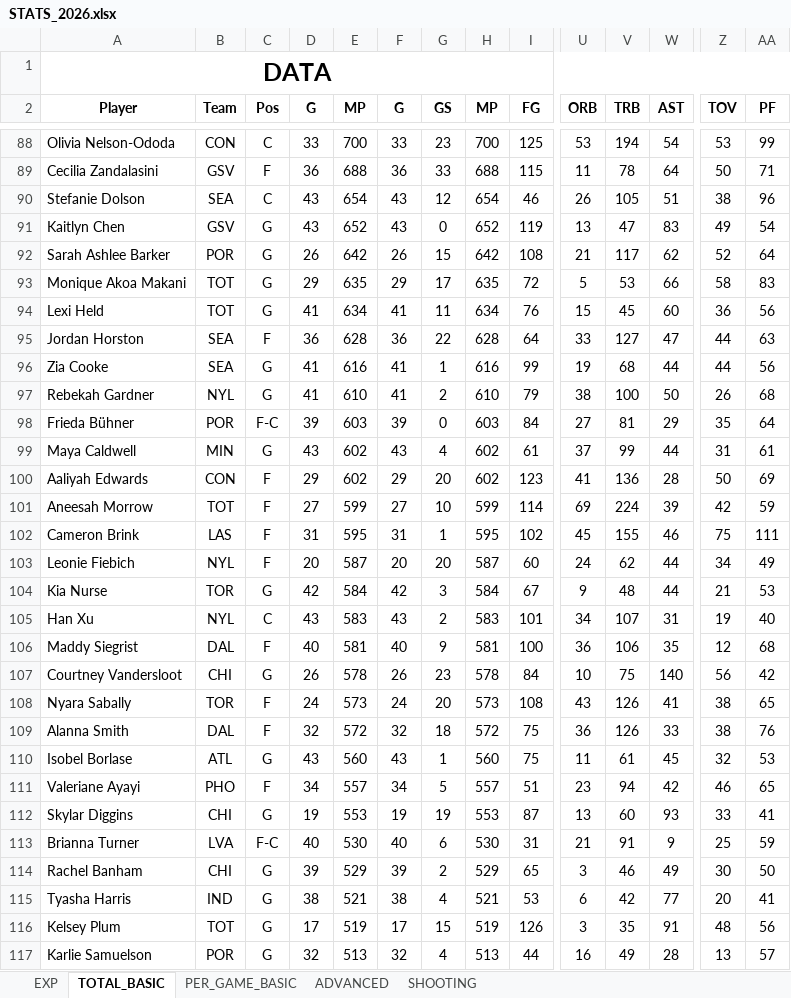
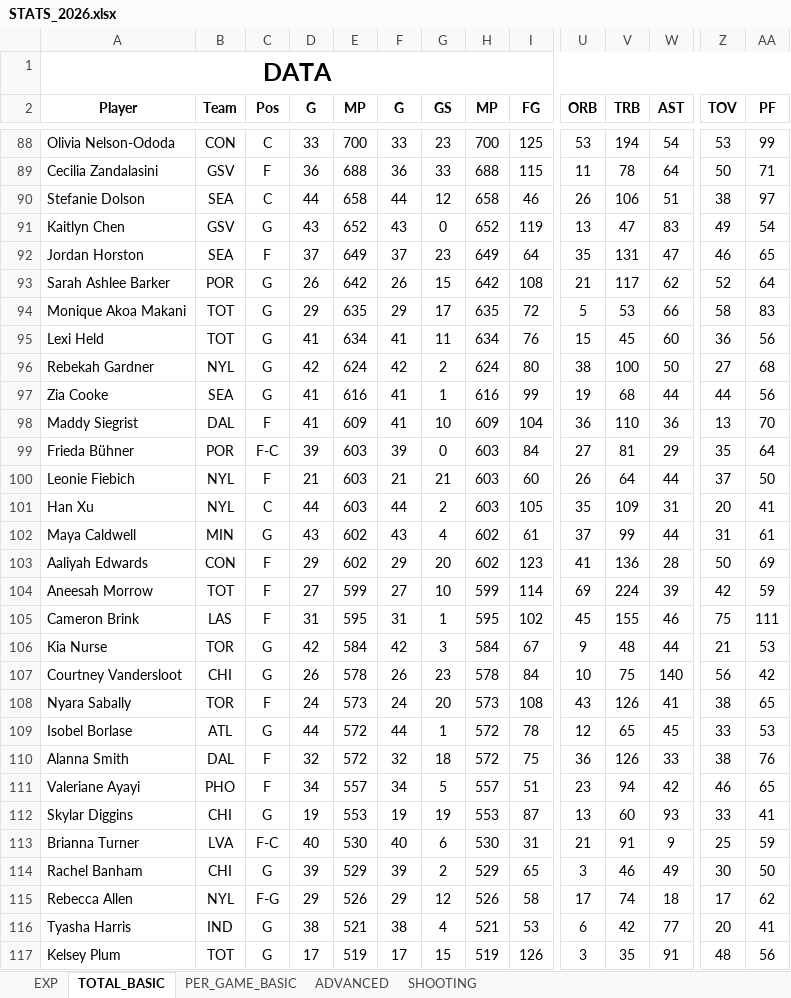
Before and after one commit to clementvg-create/WNBA_STATS_PLAYER, an Excel workbook: STATS_2026.xlsx, sheet TOTAL_BASIC, drawn as a sheet; only a part is shown, gaps mark what is left out; the shorter side is filled out with more unchanged rows; values as stored, in another font and other column widths than the file's, no borders; conditional formats not drawn; removed rows and columns are numbered as before the commit, all else as after; rows hold the shown columns only; the diff covers the shown part only; the diff names each change by its address in the sheet, - before the commit and + after, or states it on an @@ line.

```diff
--- a/STATS_2026.xlsx (sheet TOTAL_BASIC)
+++ b/STATS_2026.xlsx (sheet TOTAL_BASIC)
-D90 (G): 43
+D90 (G): 44
-E90 (MP): 654
+E90 (MP): 658
-F90 (G): 43
+F90 (G): 44
-H90 (MP): 654
+H90 (MP): 658
-V90 (TRB): 105
+V90 (TRB): 106
-AA90 (PF): 96
+AA90 (PF): 97
+row 92: Jordan Horston | SEA | F | 37 | 649 | 37 | 23 | 649 | 64 | 35 | 131 | 47 | 46 | 65
-row 95: Jordan Horston | SEA | F | 36 | 628 | 36 | 22 | 628 | 64 | 33 | 127 | 47 | 44 | 63
+row 96: Rebekah Gardner | NYL | G | 42 | 624 | 42 | 2 | 624 | 80 | 38 | 100 | 50 | 27 | 68
-row 97: Rebekah Gardner | NYL | G | 41 | 610 | 41 | 2 | 610 | 79 | 38 | 100 | 50 | 26 | 68
+row 98: Maddy Siegrist | DAL | F | 41 | 609 | 41 | 10 | 609 | 104 | 36 | 110 | 36 | 13 | 70
+row 100: Leonie Fiebich | NYL | F | 21 | 603 | 21 | 21 | 603 | 60 | 26 | 64 | 44 | 37 | 50
+row 101: Han Xu | NYL | C | 44 | 603 | 44 | 2 | 603 | 105 | 35 | 109 | 31 | 20 | 41
-row 103: Leonie Fiebich | NYL | F | 20 | 587 | 20 | 20 | 587 | 60 | 24 | 62 | 44 | 34 | 49
-row 105: Han Xu | NYL | C | 43 | 583 | 43 | 2 | 583 | 101 | 34 | 107 | 31 | 19 | 40
-row 106: Maddy Siegrist | DAL | F | 40 | 581 | 40 | 9 | 581 | 100 | 36 | 106 | 35 | 12 | 68
+row 109: Isobel Borlase | ATL | G | 44 | 572 | 44 | 1 | 572 | 78 | 12 | 65 | 45 | 33 | 53
-row 110: Isobel Borlase | ATL | G | 43 | 560 | 43 | 1 | 560 | 75 | 11 | 61 | 45 | 32 | 53
+row 115: Rebecca Allen | NYL | F-G | 29 | 526 | 29 | 12 | 526 | 58 | 17 | 74 | 18 | 17 | 62
```
Also changed, not shown: 24 added rows, 25 removed rows and 104 edited cells elsewhere in this sheet, sheet ADVANCED, sheet SHOOTING, sheet PER_GAME_BASIC, formulas that keep their value.
